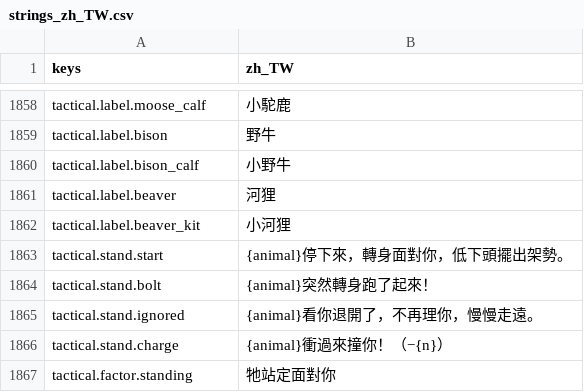
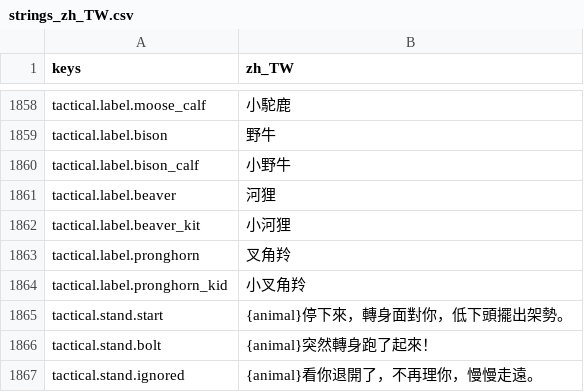
Before and after one commit to gigd123/wolf-life, a CSV file: localization/strings_zh_TW.csv, drawn as a sheet; only a part is shown, gaps mark what is left out; the shorter side is filled out with more unchanged rows.

```diff
--- a/localization/strings_zh_TW.csv
+++ b/localization/strings_zh_TW.csv
@@ -1866,2 +1866,4 @@ tactical.label.beaver,河狸
 tactical.label.beaver_kit,小河狸
+tactical.label.pronghorn,叉角羚
+tactical.label.pronghorn_kid,小叉角羚
 tactical.stand.start,{animal}停下來，轉身面對你，低下頭擺出架勢。
```
Also changed, not shown: 16 other files.
